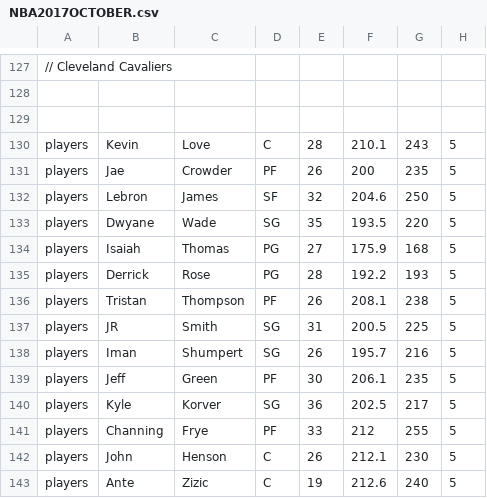
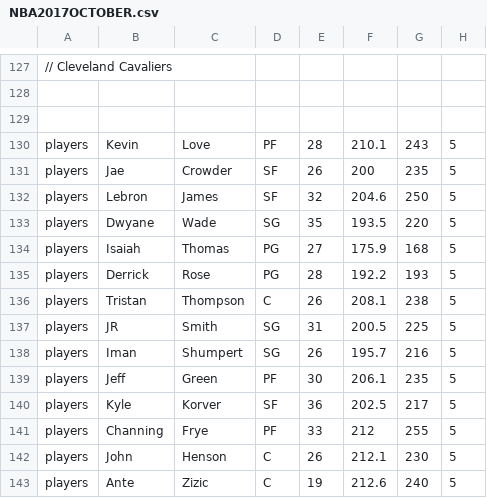
Before and after one commit to James0014/jam, a CSV file: NBA2017OCTOBER.csv, drawn as a sheet; only a part is shown, gaps mark what is left out; the diff names each change by its address in the sheet, - before the commit and + after, or states it on an @@ line.

Commit message:
Update NBA2017OCTOBER.csv

```diff
--- a/NBA2017OCTOBER.csv
+++ b/NBA2017OCTOBER.csv
-D130: C
+D130: PF
-D131: PF
+D131: SF
-D136: PF
+D136: C
-D140: SG
+D140: SF
```
